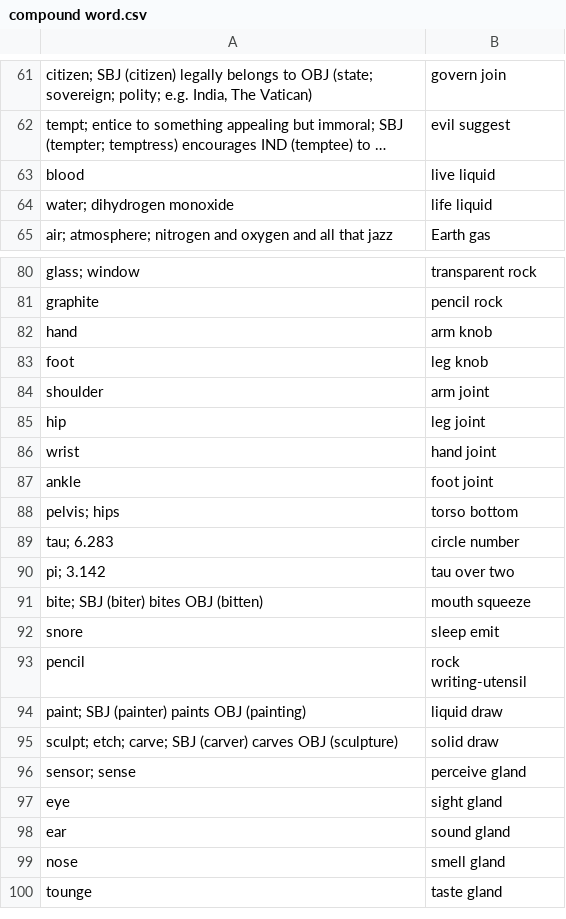
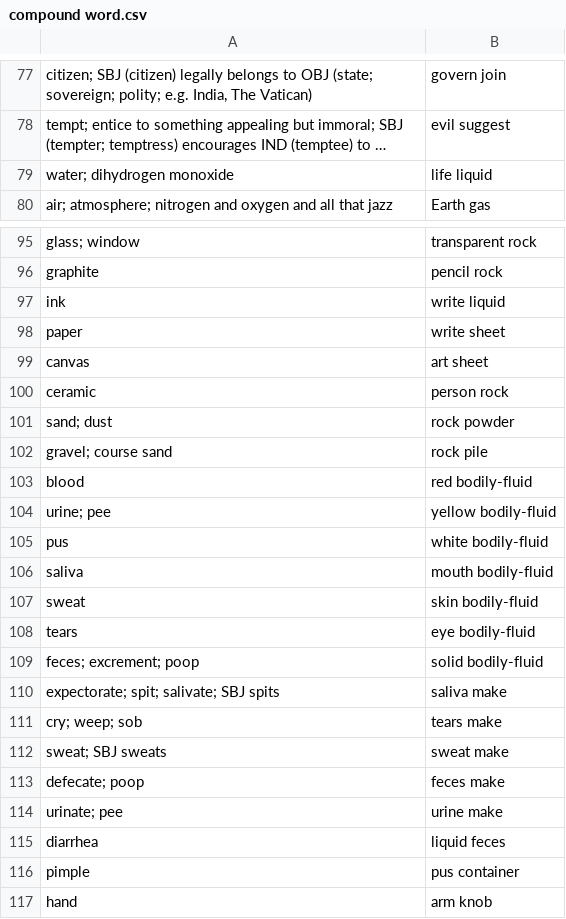
Before and after one commit to jkunimune/Djastiz, a CSV file: dictionary/compound word.csv, drawn as a sheet; only a part is shown, gaps mark what is left out; the shorter side is filled out with more unchanged rows; long unchanged cells end in …; removed rows and columns are numbered as before the commit, all else as after; the diff covers the shown part only; the diff names each change by its address in the sheet, - before the commit and + after, or states it on an @@ line.

Commit message:
Better by the minute
Lots of big changes. I have committed to a self-segregating morphology and changed what few words I have accordingly. I added numerals for a lot and a little. I changed a bunch of base words to compounds. I added a bunch of mnemonic opposites. I merged my distal demonstrative with my third person pronoun. I changed stimuli to be themes and experiencers to be patients. And I made progress on the dictionary.

```diff
--- a/dictionary/compound word.csv
+++ b/dictionary/compound word.csv
-row 63: blood | live liquid
+row 97: ink | write liquid
+row 98: paper | write sheet
+row 99: canvas | art sheet
+row 100: ceramic | person rock
+row 101: sand; dust | rock powder
+row 102: gravel; course sand | rock pile
+row 103: blood | red bodily-fluid
+row 104: urine; pee | yellow bodily-fluid
+row 105: pus | white bodily-fluid
+row 106: saliva | mouth bodily-fluid
+row 107: sweat | skin bodily-fluid
+row 108: tears | eye bodily-fluid
+row 109: feces; excrement; poop | solid bodily-fluid
+row 110: expectorate; spit; salivate; SBJ spits | saliva make
+row 111: cry; weep; sob | tears make
+row 112: sweat; SBJ sweats | sweat make
+row 113: defecate; poop | feces make
+row 114: urinate; pee | urine make
+row 115: diarrhea | liquid feces
+row 116: pimple | pus container
```
Also changed, not shown: 34 added rows, 2 removed rows and 5 edited cells elsewhere in this file, dictionary/loanword.csv, dictionary/noun.csv, 6 other files.
